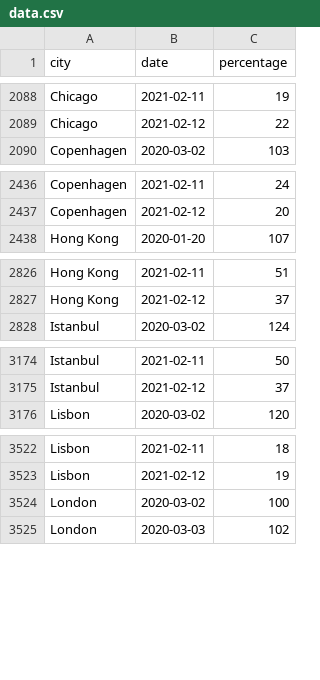
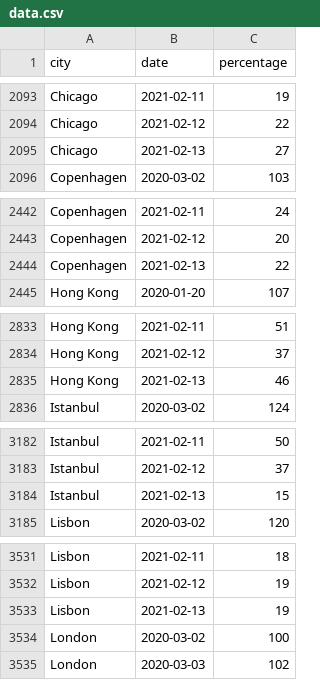
Before and after one commit to AntoineAugusti/citymapper-mobility-index, a CSV file: data.csv, drawn as a sheet; only a part is shown, gaps mark what is left out; the diff covers the shown part only; the diff names each change by its address in the sheet, - before the commit and + after, or states it on an @@ line.

```diff
--- a/data.csv
+++ b/data.csv
+row 2095: Chicago | 2021-02-13 | 27
+row 2444: Copenhagen | 2021-02-13 | 22
+row 2835: Hong Kong | 2021-02-13 | 46
+row 3184: Istanbul | 2021-02-13 | 15
+row 3533: Lisbon | 2021-02-13 | 19
```
Also changed, not shown: 31 added rows elsewhere in this file, 1 other file.
